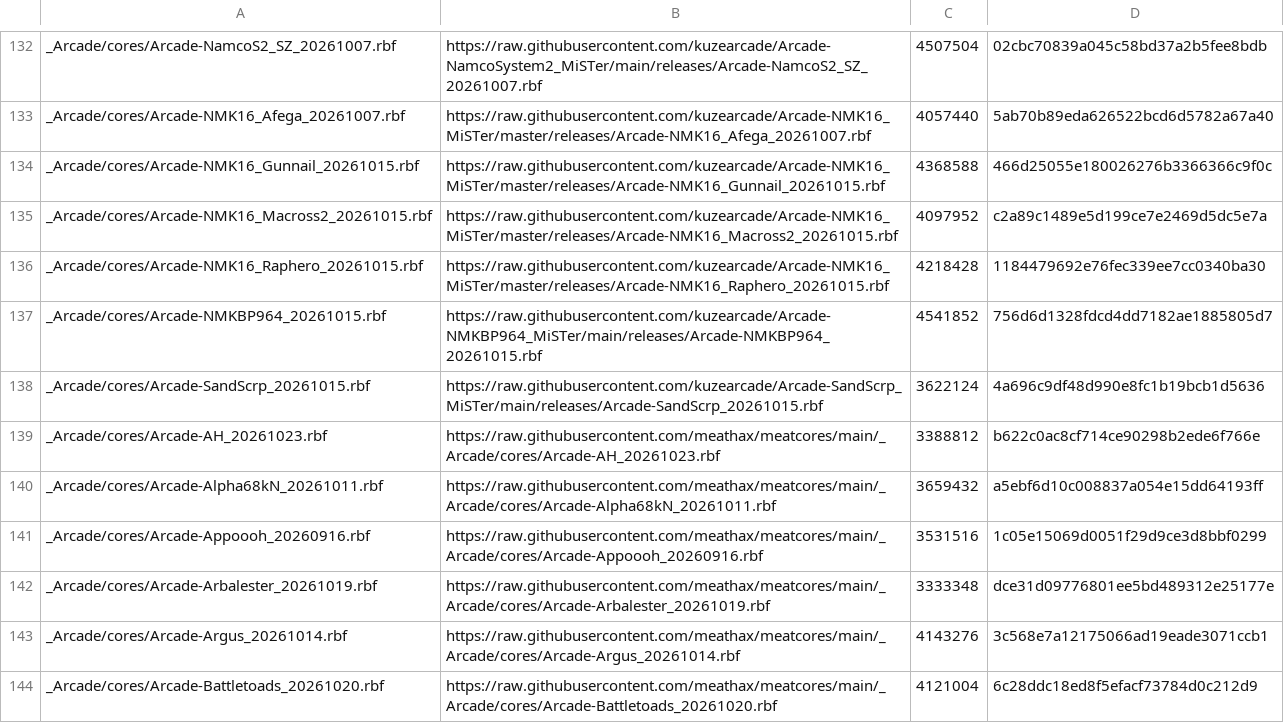
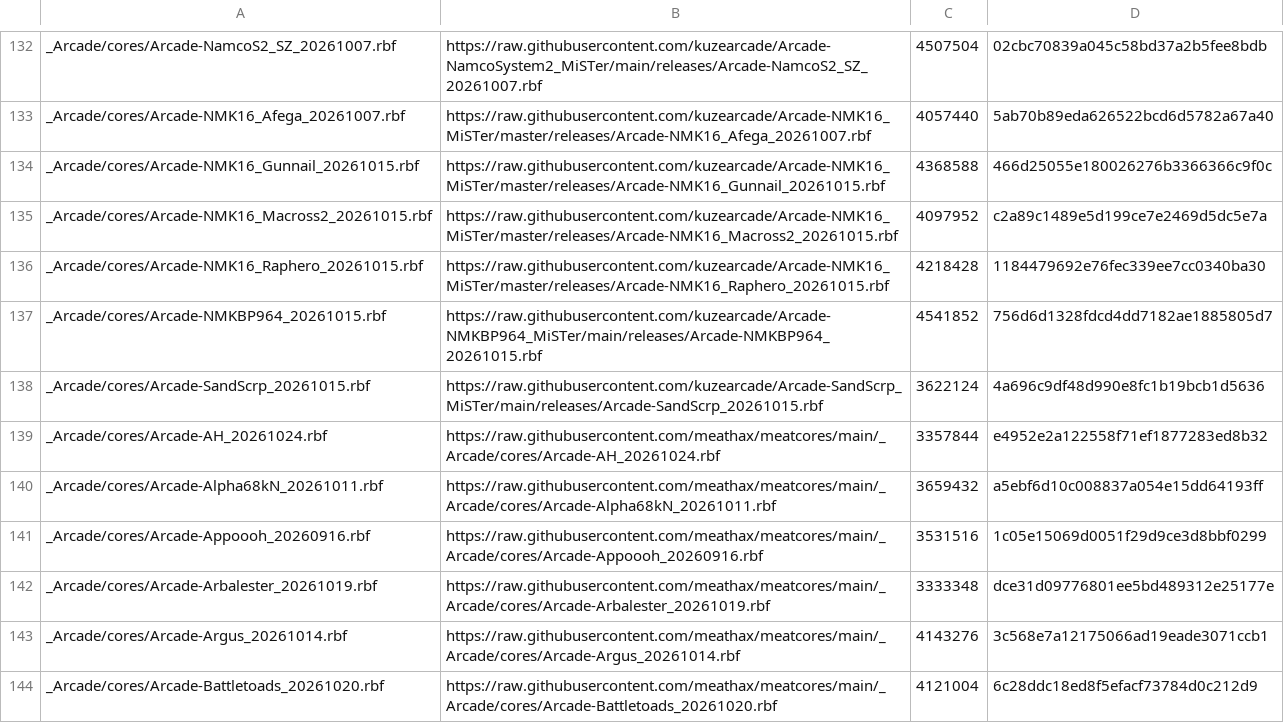
Before and after one commit to toaks2804/Arcade_Custom, a CSV file: external_files.csv, drawn as a sheet; only a part is shown, gaps mark what is left out; removed rows and columns are numbered as before the commit, all else as after; the diff names each change by its address in the sheet, - before the commit and + after, or states it on an @@ line.

```diff
--- a/external_files.csv
+++ b/external_files.csv
-row 139: _Arcade/cores/Arcade-AH_20261023.rbf | https://raw.githubusercontent.com/meathax/meatcores/main/_Arcade/cores/Arcade-AH_20261023.rbf | 3388812 | b622c0ac8cf714ce90298b2ede6f766e
+row 139: _Arcade/cores/Arcade-AH_20261024.rbf | https://raw.githubusercontent.com/meathax/meatcores/main/_Arcade/cores/Arcade-AH_20261024.rbf | 3357844 | e4952e2a122558f71ef1877283ed8b32
```
Also changed, not shown: 1 other file.
